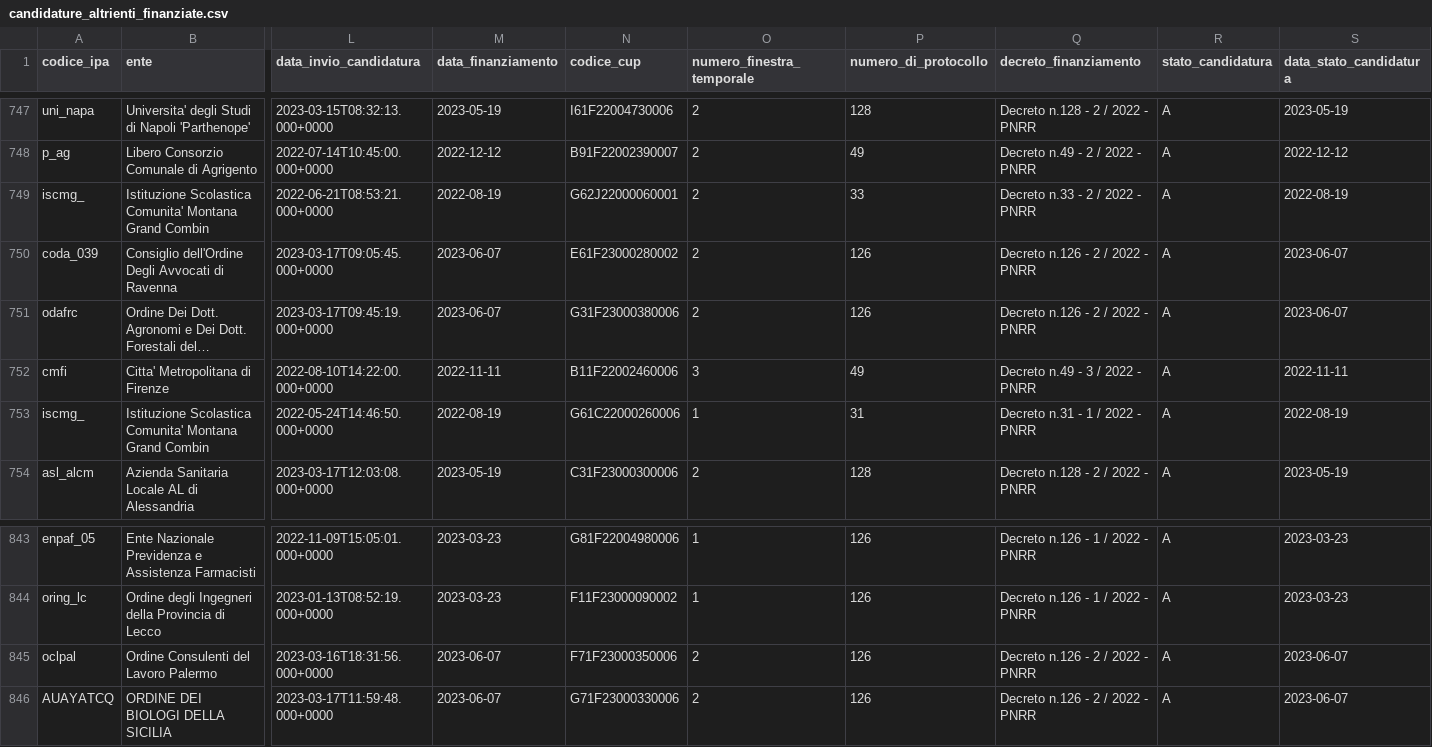
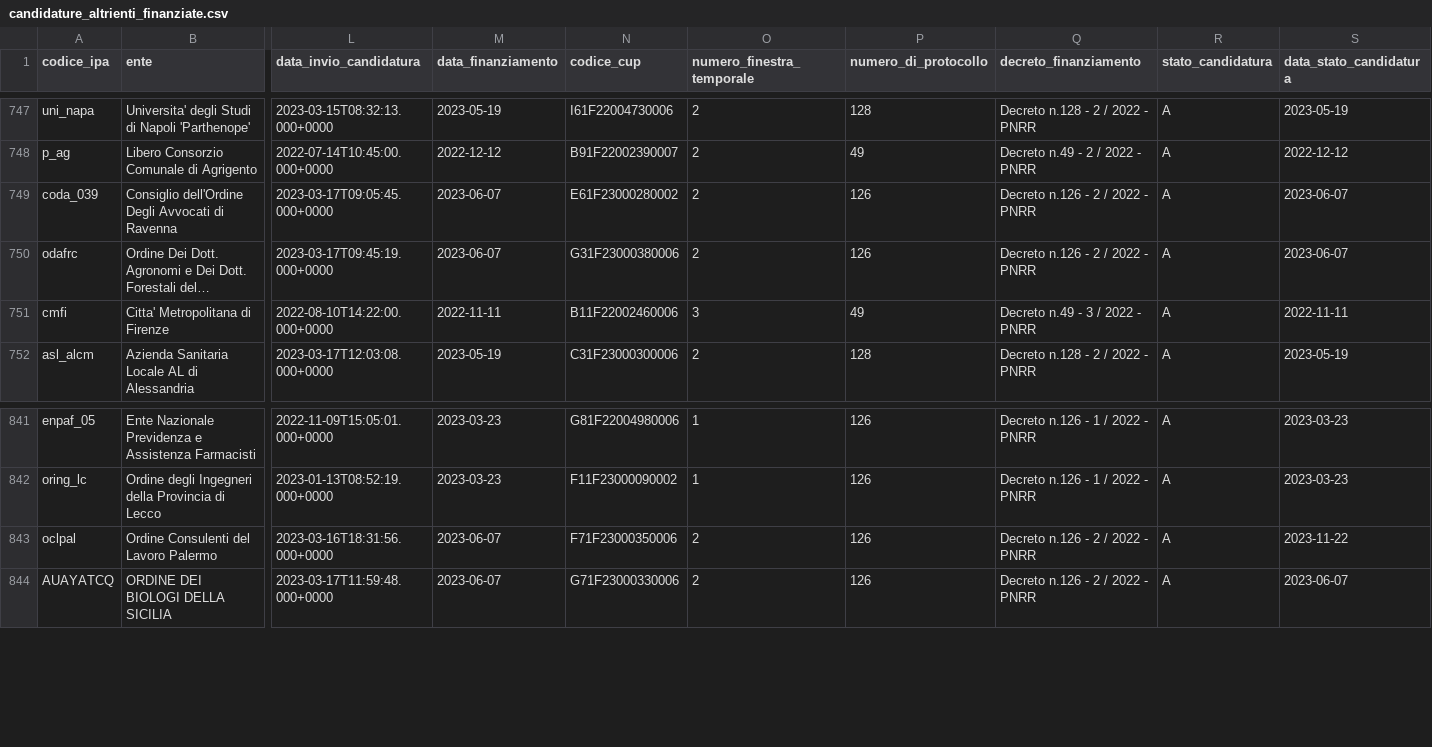
Before and after one commit to teamdigitale/padigitale2026-opendata, a CSV file: data/candidature_altrienti_finanziate.csv, drawn as a sheet; only a part is shown, gaps mark what is left out; long unchanged cells end in …; removed rows and columns are numbered as before the commit, all else as after; rows hold the shown columns only; the diff names each change by its address in the sheet, - before the commit and + after, or states it on an @@ line.

Commit message:
data updated at 2023-11-23T02:14:39.781803+00:00

```diff
--- a/data/candidature_altrienti_finanziate.csv
+++ b/data/candidature_altrienti_finanziate.csv
-row 749: iscmg_ | Istituzione Scolastica Comunita' Montana Grand Combin | 2022-06-21T08:53:21.000+0000 | 2022-08-19 | G62J22000060001 | 2 | 33 | Decreto n.33 - 2 / 2022 - PNRR | A | 2022-08-19
-row 753: iscmg_ | Istituzione Scolastica Comunita' Montana Grand Combin | 2022-05-24T14:46:50.000+0000 | 2022-08-19 | G61C22000260006 | 1 | 31 | Decreto n.31 - 1 / 2022 - PNRR | A | 2022-08-19
-S843 (data_stato_candidatura): 2023-06-07
+S843 (data_stato_candidatura): 2023-11-22
```
Also changed, not shown: data/avvisi.csv, 4 other files.
